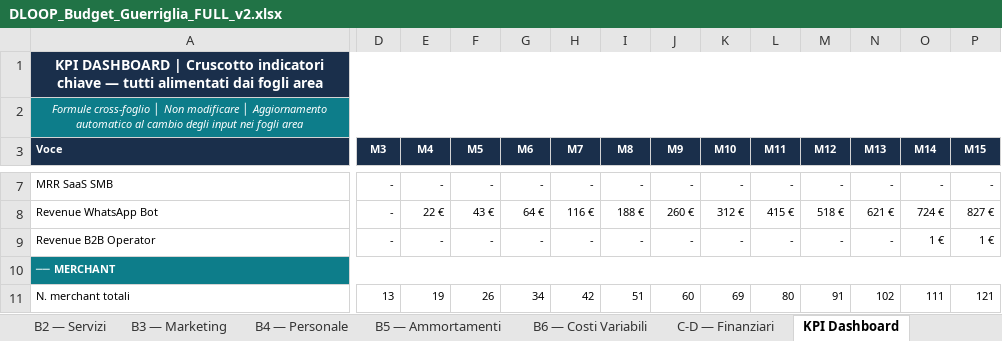
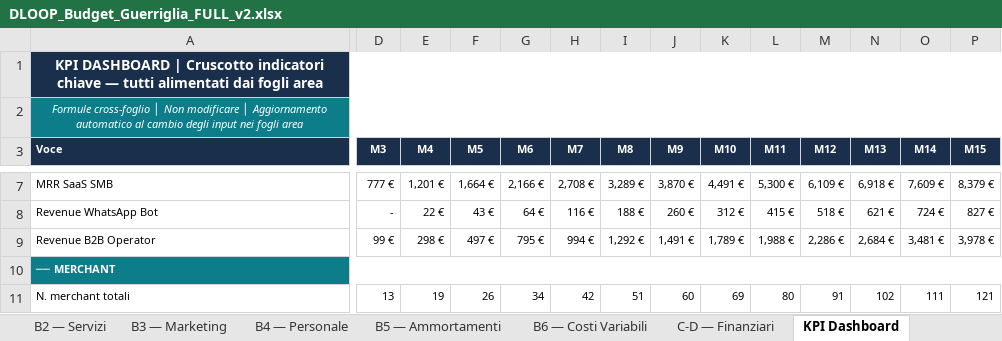
Before and after one commit to creamoj-ai/dloop-pitch-deck, an Excel workbook: 03-FINANCIAL-MODELS/DLOOP_Budget_Guerriglia_FULL_v2.xlsx, sheet KPI Dashboard, drawn as a sheet; only a part is shown, gaps mark what is left out; values as stored, in another font and other column widths than the file's, no borders; the diff covers the shown part only; the diff names each change by its address in the sheet, - before the commit and + after, or states it on an @@ line.

```diff
--- a/03-FINANCIAL-MODELS/DLOOP_Budget_Guerriglia_FULL_v2.xlsx (sheet KPI Dashboard)
+++ b/03-FINANCIAL-MODELS/DLOOP_Budget_Guerriglia_FULL_v2.xlsx (sheet KPI Dashboard)
-D7 (M3): -
+D7 (M3): 777 €
-E7 (M4): -
+E7 (M4): 1,201 €
-F7 (M5): -
+F7 (M5): 1,664 €
-G7 (M6): -
+G7 (M6): 2,166 €
-H7 (M7): -
+H7 (M7): 2,708 €
-I7 (M8): -
+I7 (M8): 3,289 €
-J7 (M9): -
+J7 (M9): 3,870 €
-K7 (M10): -
+K7 (M10): 4,491 €
-L7 (M11): -
+L7 (M11): 5,300 €
-M7 (M12): -
+M7 (M12): 6,109 €
-N7 (M13): -
+N7 (M13): 6,918 €
-O7 (M14): -
+O7 (M14): 7,609 €
-P7 (M15): -
+P7 (M15): 8,379 €
-D9 (M3): -
+D9 (M3): 99 €
-E9 (M4): -
+E9 (M4): 298 €
-F9 (M5): -
+F9 (M5): 497 €
-G9 (M6): -
+G9 (M6): 795 €
-H9 (M7): -
+H9 (M7): 994 €
-I9 (M8): -
+I9 (M8): 1,292 €
-J9 (M9): -
+J9 (M9): 1,491 €
-K9 (M10): -
+K9 (M10): 1,789 €
-L9 (M11): -
+L9 (M11): 1,988 €
-M9 (M12): -
+M9 (M12): 2,286 €
-N9 (M13): -
+N9 (M13): 2,684 €
-O9 (M14): 1 €
+O9 (M14): 3,481 €
-P9 (M15): 1 €
+P9 (M15): 3,978 €
```
Also changed, not shown: 123 edited cells elsewhere in this sheet, sheet Unit Economics, sheet Stato Patrimoniale, sheet MRR Waterfall, sheet C-D — Finanziari, sheet 0 — Assumptions, formulas that keep their value.
